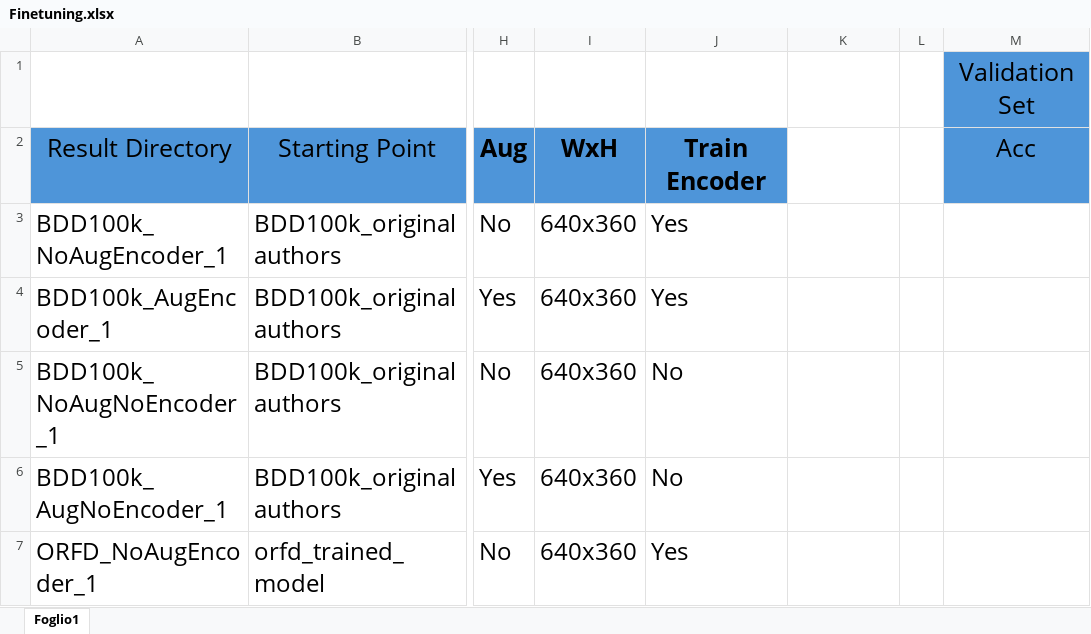
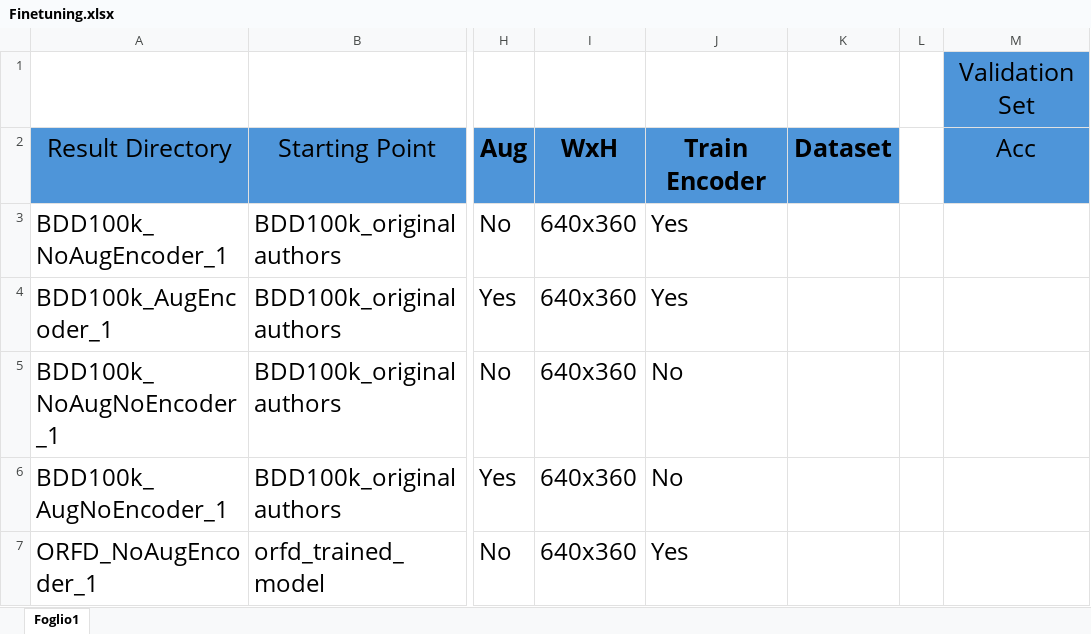
Before and after one commit to CristianCerasuoloo/Synthetic_Off-Road_Semantic_Segmentation, an Excel workbook: Finetuning.xlsx, sheet Foglio1, drawn as a sheet; only a part is shown, gaps mark what is left out; values as stored, in another font and other column widths than the file's, no borders; the diff names each change by its address in the sheet, - before the commit and + after, or states it on an @@ line.

Commit message:
finteuning report

```diff
--- a/Finetuning.xlsx (sheet Foglio1)
+++ b/Finetuning.xlsx (sheet Foglio1)
-K2: (empty)
+K2: Dataset
-K2 fill: none
+K2 fill: #4E95D9
```
